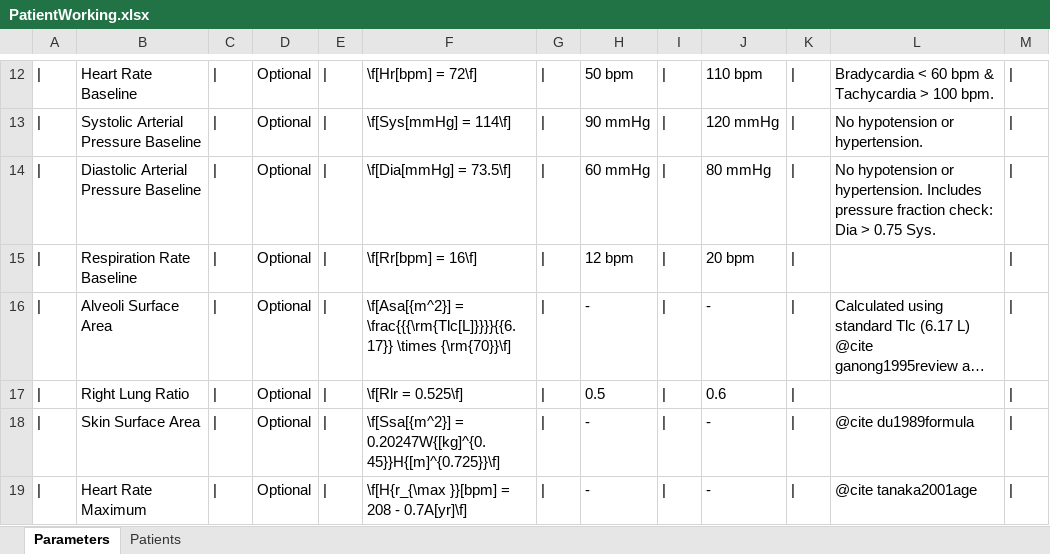
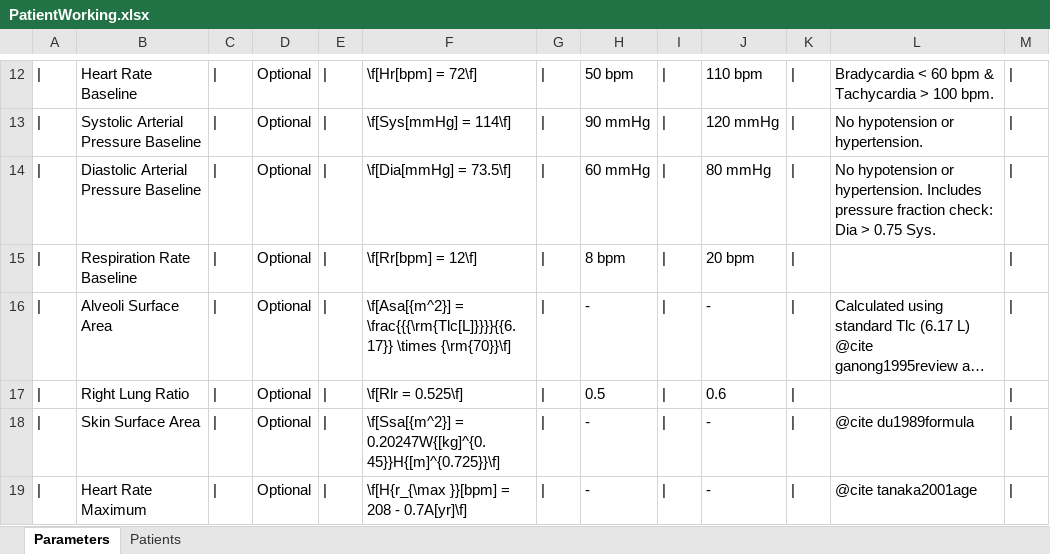
Before and after one commit to shawnhuyiwen/pulse, an Excel workbook: docs/Figures/PatientWorking.xlsx, sheet Parameters, drawn as a sheet; only a part is shown, gaps mark what is left out; long unchanged cells end in …; values as stored, in another font and other column widths than the file's, no borders; the diff names each change by its address in the sheet, - before the commit and + after, or states it on an @@ line.

```diff
--- a/docs/Figures/PatientWorking.xlsx (sheet Parameters)
+++ b/docs/Figures/PatientWorking.xlsx (sheet Parameters)
-F15: \f[Rr[bpm] = 16\f]
+F15: \f[Rr[bpm] = 12\f]
-H15: 12 bpm
+H15: 8 bpm
```
Also changed, not shown: sheet Patients, data/human/adult/validation/SystemValidationData.xlsx, 5 other files.
